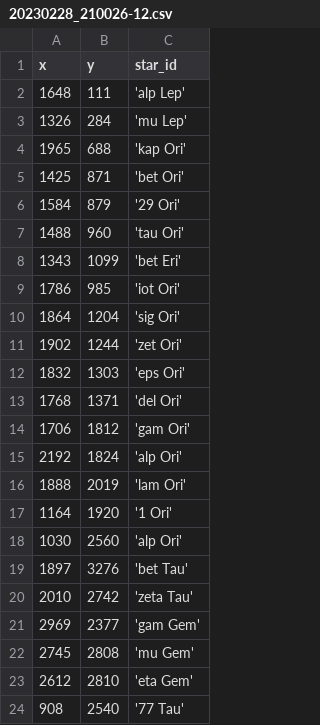
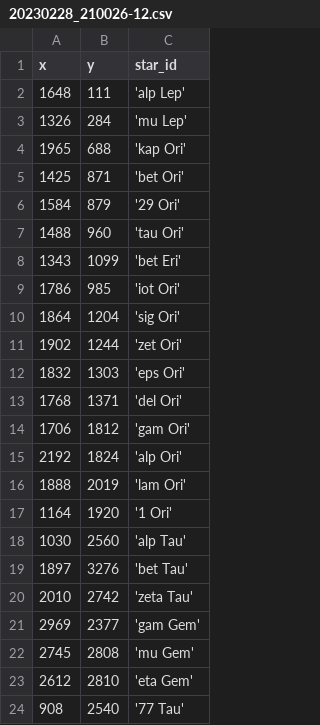
Before and after one commit to DeepSkyWonder/dsw-notebooks, a CSV file: moon-orbit_determination/stars/20230228_210026-12.csv, drawn as a sheet.

Commit message:
Update 20230228_210026-12.csv

```diff
--- a/moon-orbit_determination/stars/20230228_210026-12.csv
+++ b/moon-orbit_determination/stars/20230228_210026-12.csv
@@ -17,3 +17,3 @@ x,y,star_id
 1164, 1920,'1 Ori'
-1030, 2560,'alp Ori'
+1030, 2560,'alp Tau'
 1897, 3276,'bet Tau'
```
